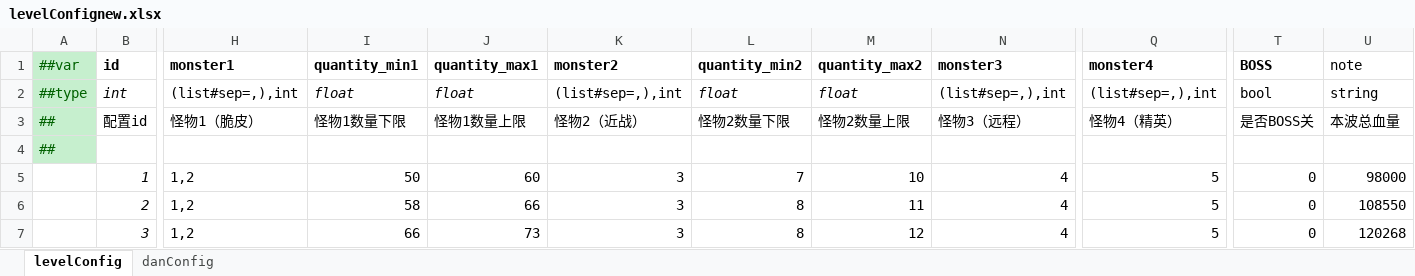
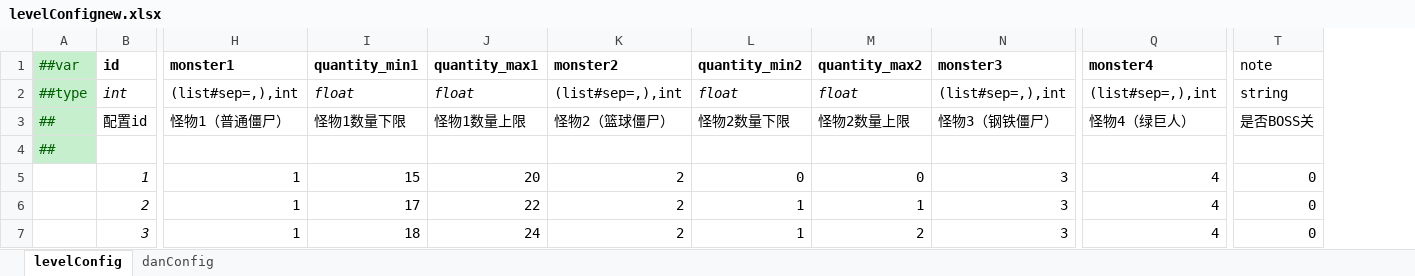
Before and after one commit to MaxiaoKui-Name/HitZombies, an Excel workbook: Luban/MiniTemplate/Datas/levelConfignew.xlsx, sheet levelConfig, drawn as a sheet; only a part is shown, gaps mark what is left out; values as stored, in another font and other column widths than the file's, no borders; removed rows and columns are numbered as before the commit, all else as after; the diff covers the shown part only; the diff names each change by its address in the sheet, - before the commit and + after, or states it on an @@ line.

```diff
--- a/Luban/MiniTemplate/Datas/levelConfignew.xlsx (sheet levelConfig)
+++ b/Luban/MiniTemplate/Datas/levelConfignew.xlsx (sheet levelConfig)
-column T (BOSS), rows 2-7: bool | 是否BOSS关 |  | 0 | 0 | 0
-H3 (monster1): 怪物1（脆皮）
+H3 (monster1): 怪物1（普通僵尸）
-K3 (monster2): 怪物2（近战）
+K3 (monster2): 怪物2（篮球僵尸）
-N3 (monster3): 怪物3（远程）
+N3 (monster3): 怪物3（钢铁僵尸）
-Q3 (monster4): 怪物4（精英）
+Q3 (monster4): 怪物4（绿巨人）
-T3 (note): 本波总血量
+T3 (note): 是否BOSS关
-H5:H7 (monster1): 1,2
+H5:H7 (monster1): 1
-I5 (quantity_min1): 50
+I5 (quantity_min1): 15
-J5 (quantity_max1): 60
+J5 (quantity_max1): 20
-K5:K7 (monster2): 3
+K5:K7 (monster2): 2
-L5 (quantity_min2): 7
+L5 (quantity_min2): 0
-M5 (quantity_max2): 10
+M5 (quantity_max2): 0
-N5:N7 (monster3): 4
+N5:N7 (monster3): 3
-Q5:Q7 (monster4): 5
+Q5:Q7 (monster4): 4
-T5 (note): 98000
+T5 (note): 0
-I6 (quantity_min1): 58
+I6 (quantity_min1): 17
-J6 (quantity_max1): 66
+J6 (quantity_max1): 22
-L6:L7 (quantity_min2): 8
+L6:L7 (quantity_min2): 1
-M6 (quantity_max2): 11
+M6 (quantity_max2): 1
-T6 (note): 108550
+T6 (note): 0
-I7 (quantity_min1): 66
+I7 (quantity_min1): 18
-J7 (quantity_max1): 73
+J7 (quantity_max1): 24
-M7 (quantity_max2): 12
+M7 (quantity_max2): 2
-T7 (note): 120268
+T7 (note): 0
```
Also changed, not shown: 1628 edited cells elsewhere in this sheet, sheet danConfig, Luban/MiniTemplate/Datas/BoxRes.xlsx, Luban/MiniTemplate/Datas/DoorRes.xlsx, 38 other files.
